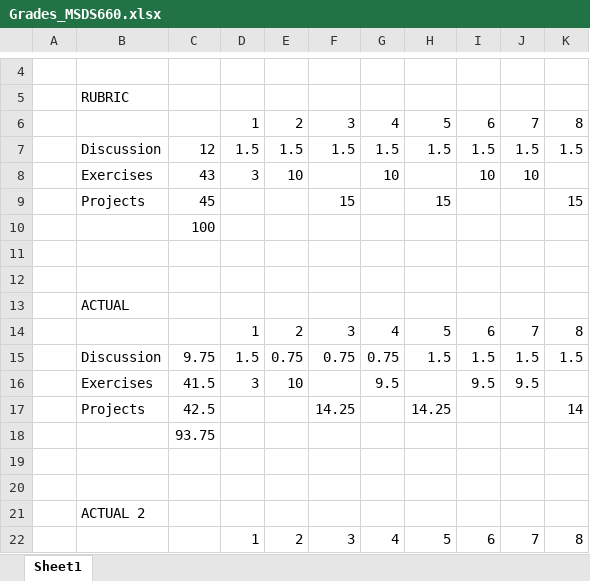
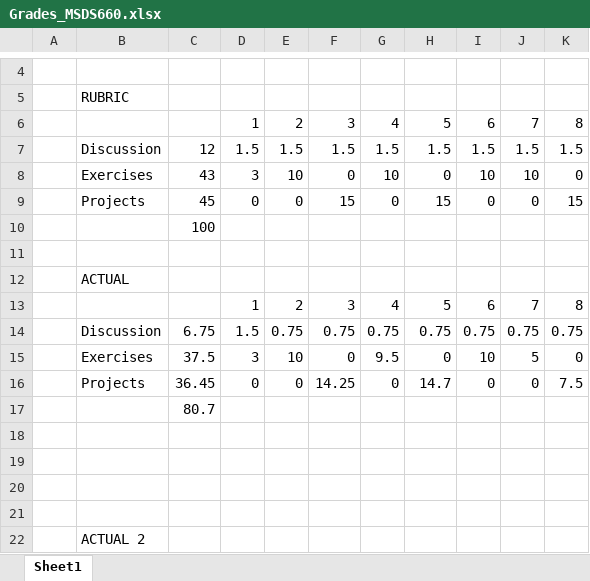
Before and after one commit to jeremyabeard5/MSDS660, an Excel workbook: Grades_MSDS660.xlsx, sheet Sheet1, drawn as a sheet; only a part is shown, gaps mark what is left out; the shorter side is filled out with more unchanged rows; values as stored, in another font and other column widths than the file's, no borders; removed rows and columns are numbered as before the commit, all else as after; the diff names each change by its address in the sheet, - before the commit and + after, or states it on an @@ line.

```diff
--- a/Grades_MSDS660.xlsx (sheet Sheet1)
+++ b/Grades_MSDS660.xlsx (sheet Sheet1)
-F8: (empty)
+F8: 0
-H8: (empty)
+H8: 0
-K8: (empty)
+K8: 0
-D9: (empty)
+D9: 0
-E9: (empty)
+E9: 0
-G9: (empty)
+G9: 0
-I9: (empty)
+I9: 0
-J9: (empty)
+J9: 0
-row 11: (empty)
-C14: 9.75
+C14: 6.75
-H14: 1.5
+H14: 0.75
-I14: 1.5
+I14: 0.75
-J14: 1.5
+J14: 0.75
-K14: 1.5
+K14: 0.75
-row 16:  | Exercises | 41.5 | 3 | 10 |  | 9.5 |  | 9.5 | 9.5
-row 17:  | Projects | 42.5 |  |  | 14.25 |  | 14.25 |  |  | 14
+row 15:  | Exercises | 37.5 | 3 | 10 | 0 | 9.5 | 0 | 10 | 5 | 0
+row 16:  | Projects | 36.45 | 0 | 0 | 14.25 | 0 | 14.7 | 0 | 0 | 7.5
-C17: 93.75
+C17: 80.7
+row 18: (empty)
+row 19: (empty)
```
Also changed, not shown: formulas that keep their value, 26 other files.
